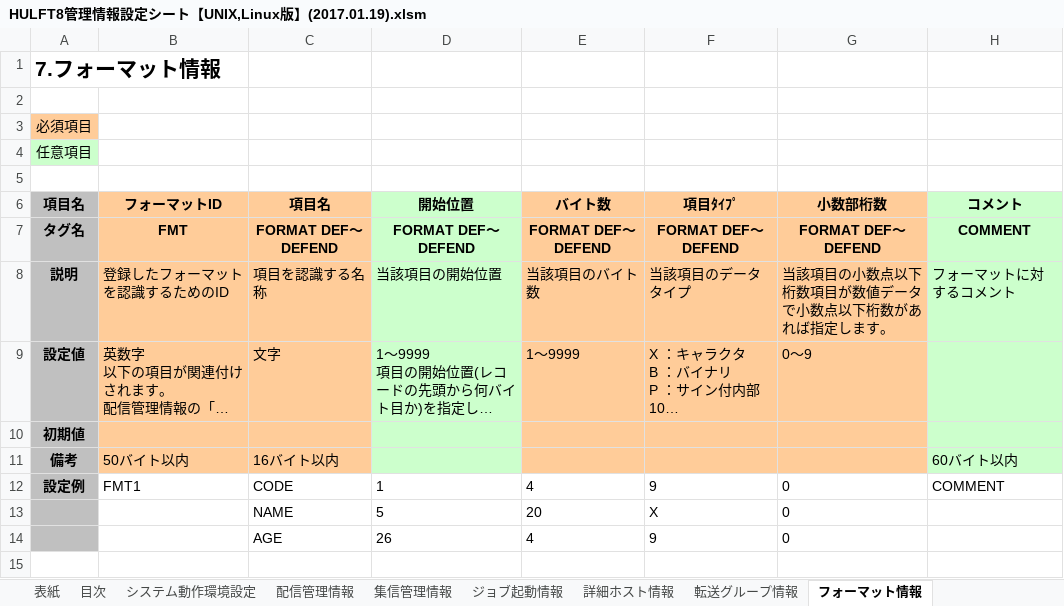
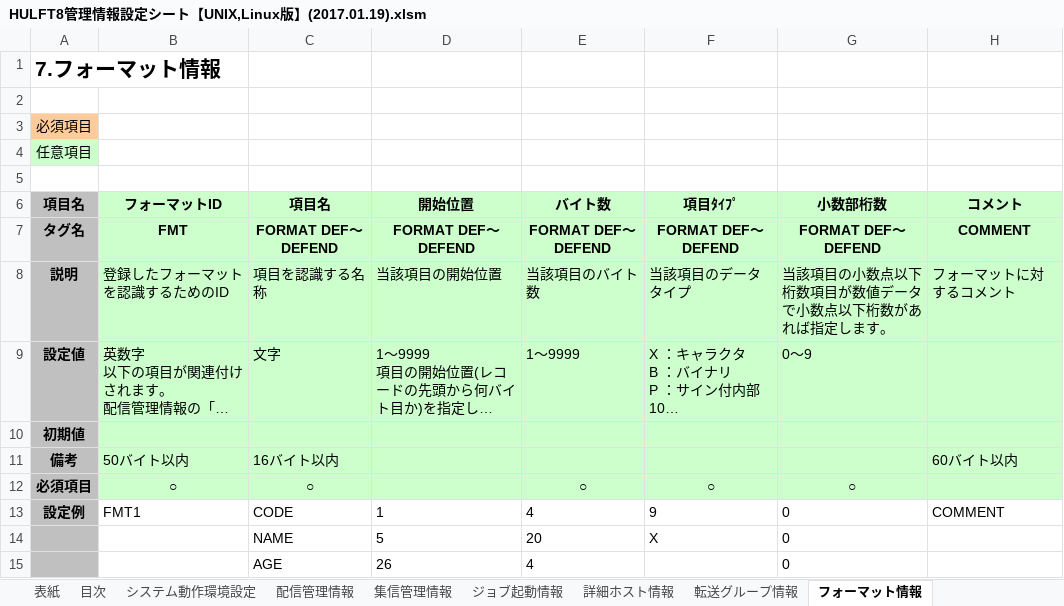
Before and after one commit to HiroshiOhta/CreateHulftDefinition, an Excel workbook: bin/HULFT8管理情報設定シート【UNIX,Linux版】(2017.01.19).xlsm, sheet フォーマット情報, drawn as a sheet; long unchanged cells end in …; values as stored, in another font and other column widths than the file's, no borders; conditional formats not drawn; addresses are those after the commit; the diff names each change by its address in the sheet, - before the commit and + after, or states it on an @@ line.

```diff
--- a/bin/HULFT8管理情報設定シート【UNIX,Linux版】(2017.01.19).xlsm (sheet フォーマット情報)
+++ b/bin/HULFT8管理情報設定シート【UNIX,Linux版】(2017.01.19).xlsm (sheet フォーマット情報)
-B6:C11 fill: #FFCC99
+B6:C11 fill: #CCFFCC
-E6:G11 fill: #FFCC99
+E6:G11 fill: #CCFFCC
+row 12: 必須項目 | ○ | ○ |  | ○ | ○ | ○
-F15 (項目ﾀｲﾌﾟ): 9
+F15 (項目ﾀｲﾌﾟ): (empty)
```
Also changed, not shown: sheet 配信管理情報, sheet 詳細ホスト情報, sheet 集信管理情報, sheet マルチフォーマット情報, sheet ファイルトリガ情報, sheet ジョブ起動情報, 1 more sheet.
